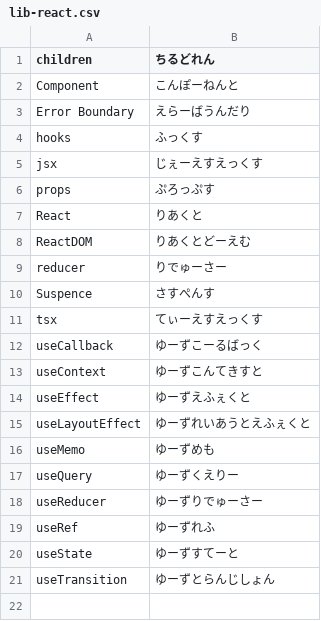
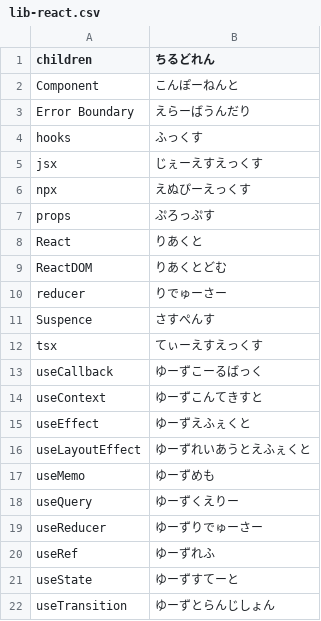
Before and after one commit to pokutuna/dictionary.vcf, a CSV file: dictionaries/lib-react.csv, drawn as a sheet.

```diff
--- a/dictionaries/lib-react.csv
+++ b/dictionaries/lib-react.csv
@@ -5,5 +5,6 @@ hooks,ふっくす
 jsx,じぇーえすえっくす
+npx,えぬぴーえっくす
 props,ぷろっぷす
 React,りあくと
-ReactDOM,りあくとどーえむ
+ReactDOM,りあくとどむ
 reducer,りでゅーさー
```
Also changed, not shown: dictionaries/vocab-ai.csv, dictionaries/vocab-commands.csv, 5 other files.
